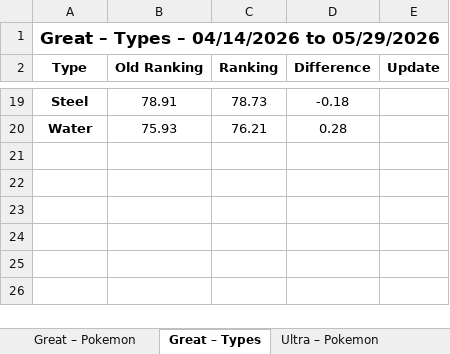
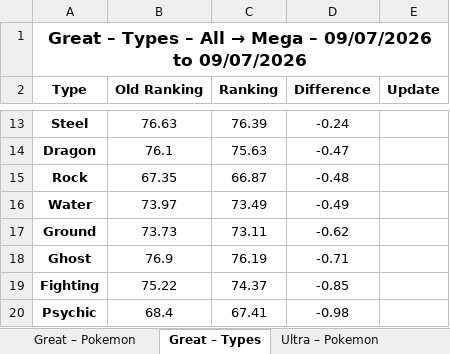
Before and after one commit to friesevan/PvPokeAnalysis, an Excel workbook: Pokemon GBL Analyzer.xlsx, sheet Great – Types, drawn as a sheet; only a part is shown, gaps mark what is left out; values as stored, in another font and other column widths than the file's, no borders; charts and pictures and conditional formats not drawn; addresses are those after the commit; the diff covers the shown part only; the diff names each change by its address in the sheet, - before the commit and + after, or states it on an @@ line.

```diff
--- a/Pokemon GBL Analyzer.xlsx (sheet Great – Types)
+++ b/Pokemon GBL Analyzer.xlsx (sheet Great – Types)
@@ A1 (Type): …Types – 04/14/2026 to 05/29/2026 → …Types – All → Mega – 09/07/2026 to 09/07/2026 @@
-B13 (Old Ranking): 78.91
+B13 (Old Ranking): 76.63
-C13 (Ranking): 78.73
+C13 (Ranking): 76.39
-D13 (Difference): -0.18
+D13 (Difference): -0.24
+row 14: Dragon | 76.1 | 75.63 | -0.47
+row 15: Rock | 67.35 | 66.87 | -0.48
-B16 (Old Ranking): 75.93
+B16 (Old Ranking): 73.97
-C16 (Ranking): 76.21
+C16 (Ranking): 73.49
-D16 (Difference): 0.28
+D16 (Difference): -0.49
+row 17: Ground | 73.73 | 73.11 | -0.62
+row 18: Ghost | 76.9 | 76.19 | -0.71
+row 19: Fighting | 75.22 | 74.37 | -0.85
+row 20: Psychic | 68.4 | 67.41 | -0.98
```
Also changed, not shown: 4 added rows, 10 removed rows and 17 edited cells elsewhere in this sheet, sheet Great – Pokemon, sheet Ultra – Pokemon, sheet Master – Pokemon, sheet Ultra – Types, sheet Master – Types, charts or pictures, 3 other files.
